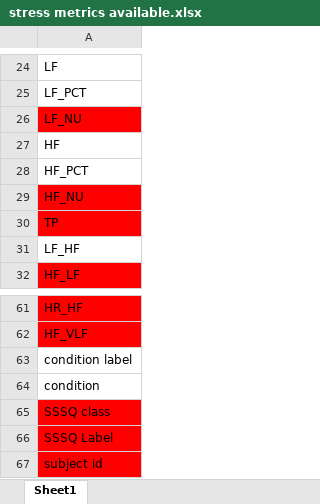
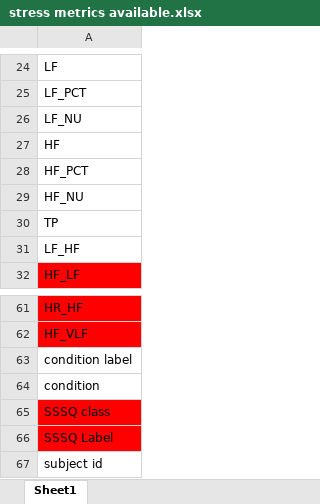
Before and after one commit to 17jwk3/ECG_Li, an Excel workbook: Models and Prediction/Appendix/stress metrics available.xlsx, sheet Sheet1, drawn as a sheet; only a part is shown, gaps mark what is left out; values as stored, in another font and other column widths than the file's, no borders; the diff names each change by its address in the sheet, - before the commit and + after, or states it on an @@ line.

Commit message:
Performance results
Performance results of arr and stress models.

```diff
--- a/Models and Prediction/Appendix/stress metrics available.xlsx (sheet Sheet1)
+++ b/Models and Prediction/Appendix/stress metrics available.xlsx (sheet Sheet1)
-A26 fill: #FF0000
+A26 fill: none
-A29:A30 fill: #FF0000
+A29:A30 fill: none
-A67 fill: #FF0000
+A67 fill: none
```
Also changed, not shown: 23 other files.
